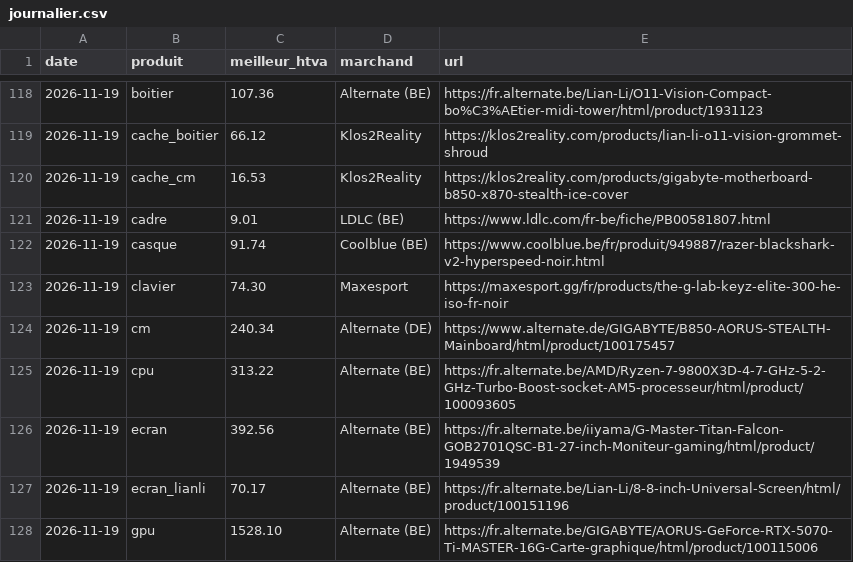
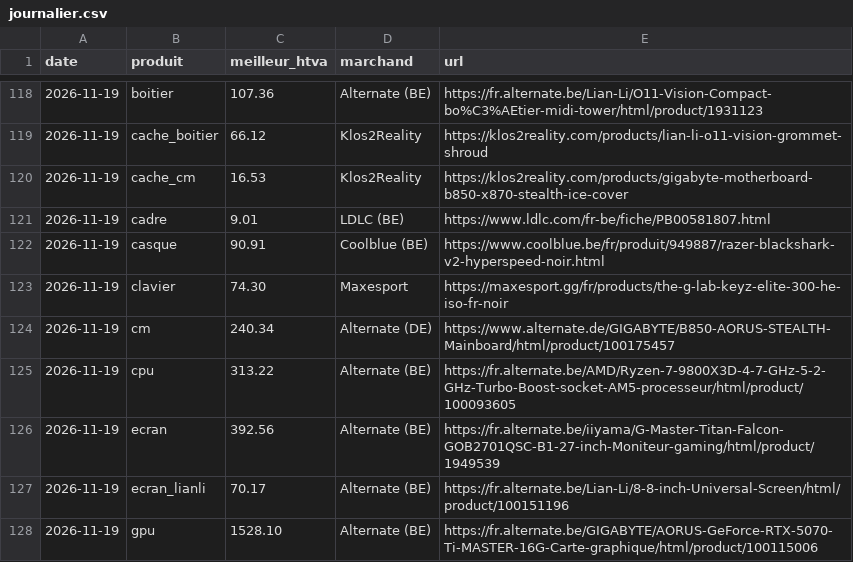
Before and after one commit to vegafuze/pc-price-hunter, a CSV file: data/journalier.csv, drawn as a sheet; only a part is shown, gaps mark what is left out.

```diff
--- a/data/journalier.csv
+++ b/data/journalier.csv
@@ -121,3 +121,3 @@ date,produit,meilleur_htva,marchand,url
 2026-11-19,cadre,9.01,LDLC (BE),https://www.ldlc.com/fr-be/fiche/PB00581807.html
-2026-11-19,casque,91.74,Coolblue (BE),https://www.coolblue.be/fr/produit/949887/razer-blackshark-v2-hyperspeed-noir.html
+2026-11-19,casque,90.91,Coolblue (BE),https://www.coolblue.be/fr/produit/949887/razer-blackshark-v2-hyperspeed-noir.html
 2026-11-19,clavier,74.30,Maxesport,https://maxesport.gg/fr/products/the-g-lab-keyz-elite-300-he-iso-fr-noir
```
Also changed, not shown: data/executions.csv, data/releves/2026-11.csv, 4 other files.
